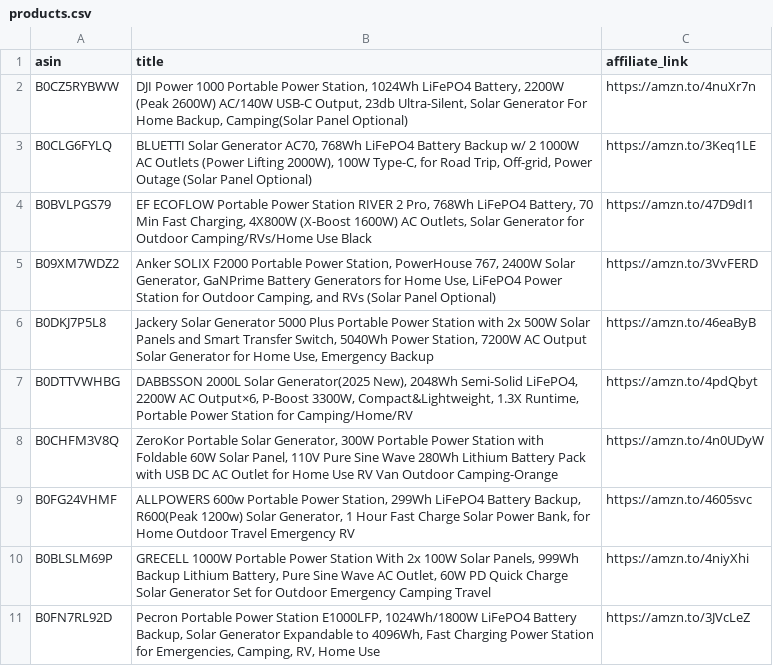
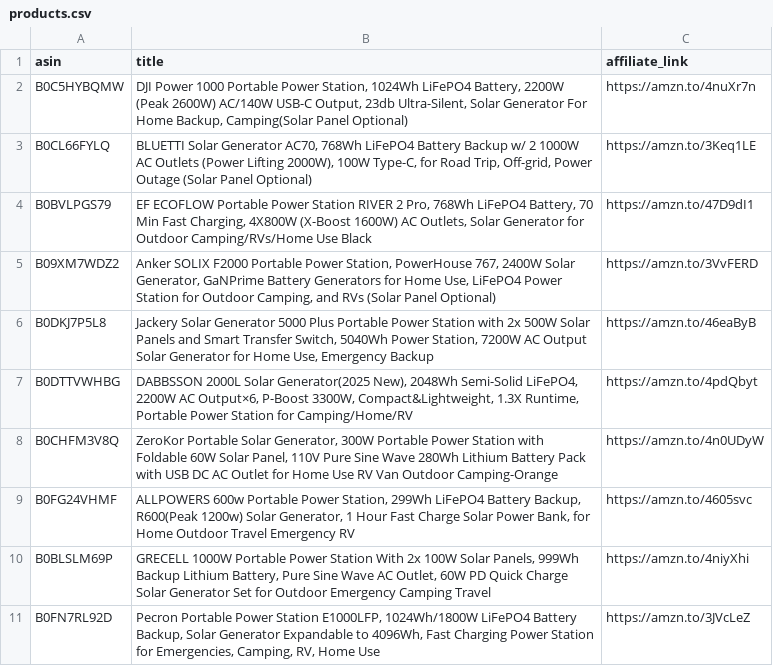
Before and after one commit to Bernardkinuthia/price-comparison-site, a CSV file: products.csv, drawn as a sheet.

Commit message:
Add files via upload

```diff
--- a/products.csv
+++ b/products.csv
@@ -1,4 +1,4 @@
 asin,title,affiliate_link
-B0CZ5RYBWW,"DJI Power 1000 Portable Power Station, 1024Wh LiFePO4 Battery, 2200W (Peak 2600W) AC/140W USB-C Output, 23db Ultra-Silent, Solar Generator For Home Backup, Camping(Solar Panel Optional)",https://amzn.to/4nuXr7n
-B0CLG6FYLQ,"BLUETTI Solar Generator AC70, 768Wh LiFePO4 Battery Backup w/ 2 1000W AC Outlets (Power Lifting 2000W), 100W Type-C, for Road Trip, Off-grid, Power Outage (Solar Panel Optional)",https://amzn.to/3Keq1LE
+B0C5HYBQMW,"DJI Power 1000 Portable Power Station, 1024Wh LiFePO4 Battery, 2200W (Peak 2600W) AC/140W USB-C Output, 23db Ultra-Silent, Solar Generator For Home Backup, Camping(Solar Panel Optional)",https://amzn.to/4nuXr7n
+B0CL66FYLQ,"BLUETTI Solar Generator AC70, 768Wh LiFePO4 Battery Backup w/ 2 1000W AC Outlets (Power Lifting 2000W), 100W Type-C, for Road Trip, Off-grid, Power Outage (Solar Panel Optional)",https://amzn.to/3Keq1LE
 B0BVLPGS79,"EF ECOFLOW Portable Power Station RIVER 2 Pro, 768Wh LiFePO4 Battery, 70 Min Fast Charging, 4X800W (X-Boost 1600W) AC Outlets, Solar Generator for Outdoor Camping/RVs/Home Use Black",https://amzn.to/47D9dI1
```
